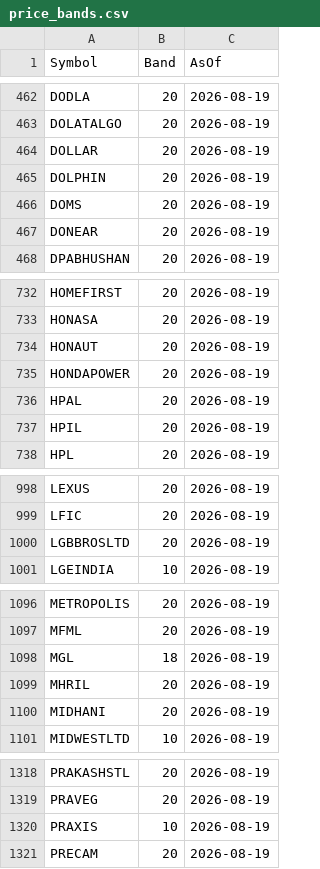
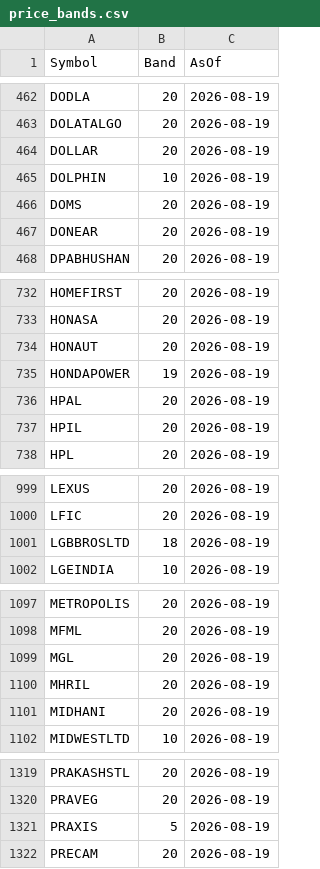
Before and after one commit to ej9909-create/nse_52wk_screener, a CSV file: data/price_bands.csv, drawn as a sheet; only a part is shown, gaps mark what is left out; the diff covers the shown part only.

```diff
--- a/data/price_bands.csv
+++ b/data/price_bands.csv
@@ -464,3 +464,3 @@ DOLATALGO,20,2026-08-19
 DOLLAR,20,2026-08-19
-DOLPHIN,20,2026-08-19
+DOLPHIN,10,2026-08-19
 DOMS,20,2026-08-19
@@ -734,3 +734,3 @@ HONASA,20,2026-08-19
 HONAUT,20,2026-08-19
-HONDAPOWER,20,2026-08-19
+HONDAPOWER,19,2026-08-19
 HPAL,20,2026-08-19
@@ -999,3 +1000,3 @@ LEXUS,20,2026-08-19
 LFIC,20,2026-08-19
-LGBBROSLTD,20,2026-08-19
+LGBBROSLTD,18,2026-08-19
 LGEINDIA,10,2026-08-19
@@ -1097,3 +1098,3 @@ METROPOLIS,20,2026-08-19
 MFML,20,2026-08-19
-MGL,18,2026-08-19
+MGL,20,2026-08-19
 MHRIL,20,2026-08-19
@@ -1319,3 +1320,3 @@ PRAKASHSTL,20,2026-08-19
 PRAVEG,20,2026-08-19
-PRAXIS,10,2026-08-19
+PRAXIS,5,2026-08-19
 PRECAM,20,2026-08-19
```
Also changed, not shown: 1 added row and 8 edited cells elsewhere in this file.
